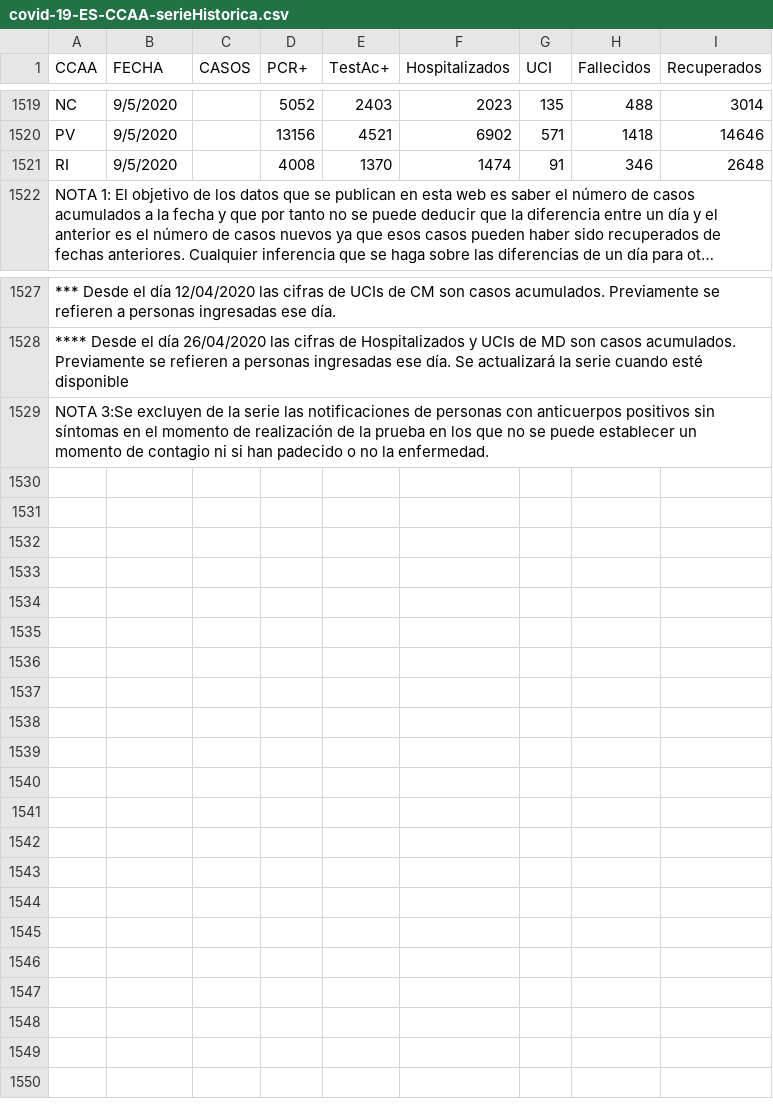
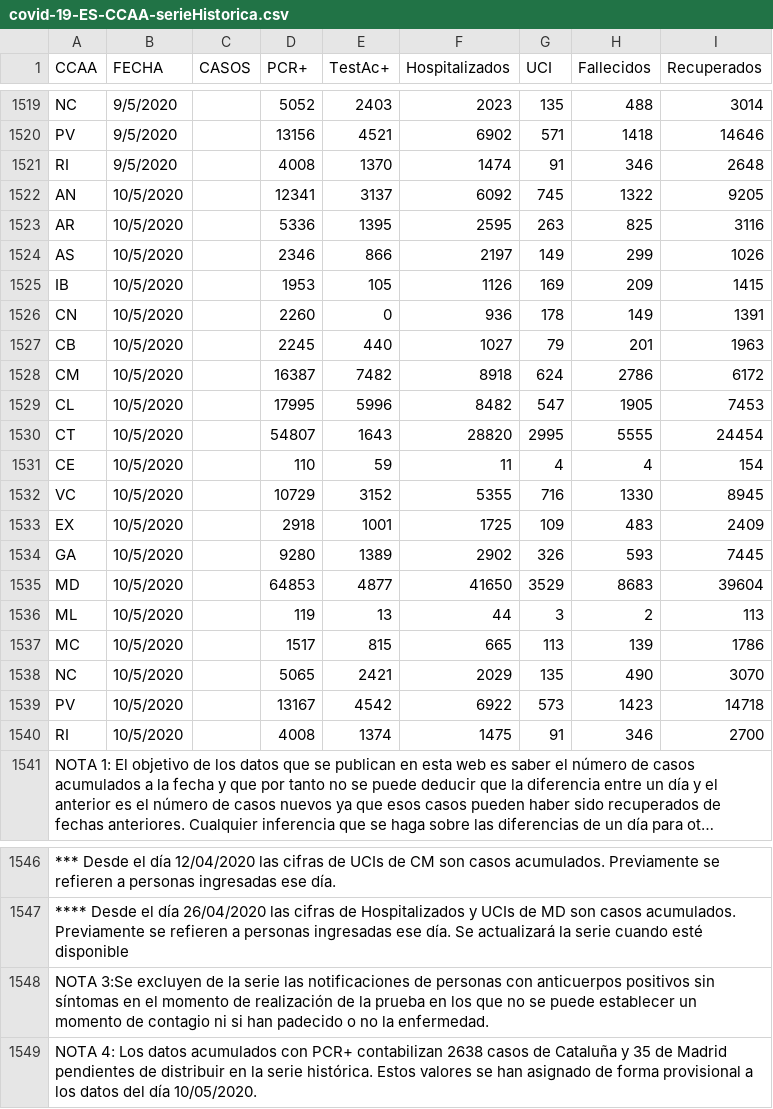
Before and after one commit to Secuoyas-Experience/covid-19-es, a CSV file: datos-comunidades-csv/covid-19-ES-CCAA-serieHistorica.csv, drawn as a sheet; only a part is shown, gaps mark what is left out; long unchanged cells end in …; the diff covers the shown part only; the diff names each change by its address in the sheet, - before the commit and + after, or states it on an @@ line.

```diff
--- a/datos-comunidades-csv/covid-19-ES-CCAA-serieHistorica.csv
+++ b/datos-comunidades-csv/covid-19-ES-CCAA-serieHistorica.csv
+row 1522: AN | 10/5/2020 |  | 12341 | 3137 | 6092 | 745 | 1322 | 9205
+row 1523: AR | 10/5/2020 |  | 5336 | 1395 | 2595 | 263 | 825 | 3116
+row 1524: AS | 10/5/2020 |  | 2346 | 866 | 2197 | 149 | 299 | 1026
+row 1525: IB | 10/5/2020 |  | 1953 | 105 | 1126 | 169 | 209 | 1415
+row 1526: CN | 10/5/2020 |  | 2260 | 0 | 936 | 178 | 149 | 1391
+row 1527: CB | 10/5/2020 |  | 2245 | 440 | 1027 | 79 | 201 | 1963
+row 1528: CM | 10/5/2020 |  | 16387 | 7482 | 8918 | 624 | 2786 | 6172
+row 1529: CL | 10/5/2020 |  | 17995 | 5996 | 8482 | 547 | 1905 | 7453
+row 1530: CT | 10/5/2020 |  | 54807 | 1643 | 28820 | 2995 | 5555 | 24454
+row 1531: CE | 10/5/2020 |  | 110 | 59 | 11 | 4 | 4 | 154
+row 1532: VC | 10/5/2020 |  | 10729 | 3152 | 5355 | 716 | 1330 | 8945
+row 1533: EX | 10/5/2020 |  | 2918 | 1001 | 1725 | 109 | 483 | 2409
+row 1534: GA | 10/5/2020 |  | 9280 | 1389 | 2902 | 326 | 593 | 7445
+row 1535: MD | 10/5/2020 |  | 64853 | 4877 | 41650 | 3529 | 8683 | 39604
+row 1536: ML | 10/5/2020 |  | 119 | 13 | 44 | 3 | 2 | 113
+row 1537: MC | 10/5/2020 |  | 1517 | 815 | 665 | 113 | 139 | 1786
+row 1538: NC | 10/5/2020 |  | 5065 | 2421 | 2029 | 135 | 490 | 3070
+row 1539: PV | 10/5/2020 |  | 13167 | 4542 | 6922 | 573 | 1423 | 14718
+row 1540: RI | 10/5/2020 |  | 4008 | 1374 | 1475 | 91 | 346 | 2700
+row 1549: NOTA 4: Los datos acumulados con PCR+ contabilizan 2638 casos de Cataluña y 35 de Madrid pendientes de distribuir en la serie histórica. Estos valores se han asignado de forma provisional a los datos del día 10/05/2020.
```
Also changed, not shown: 3 edited cells elsewhere in this file, datos-comunidades-csv/covid-19-ES-CCAA-DatosCasos.csv, 2 other files.
